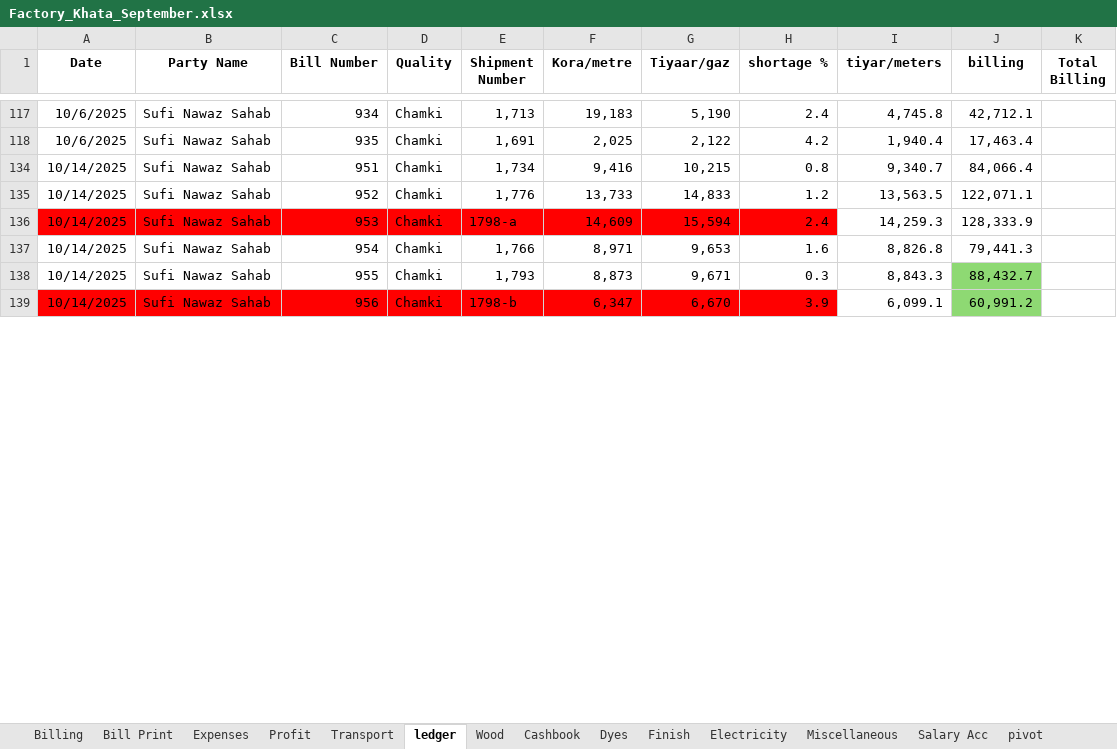
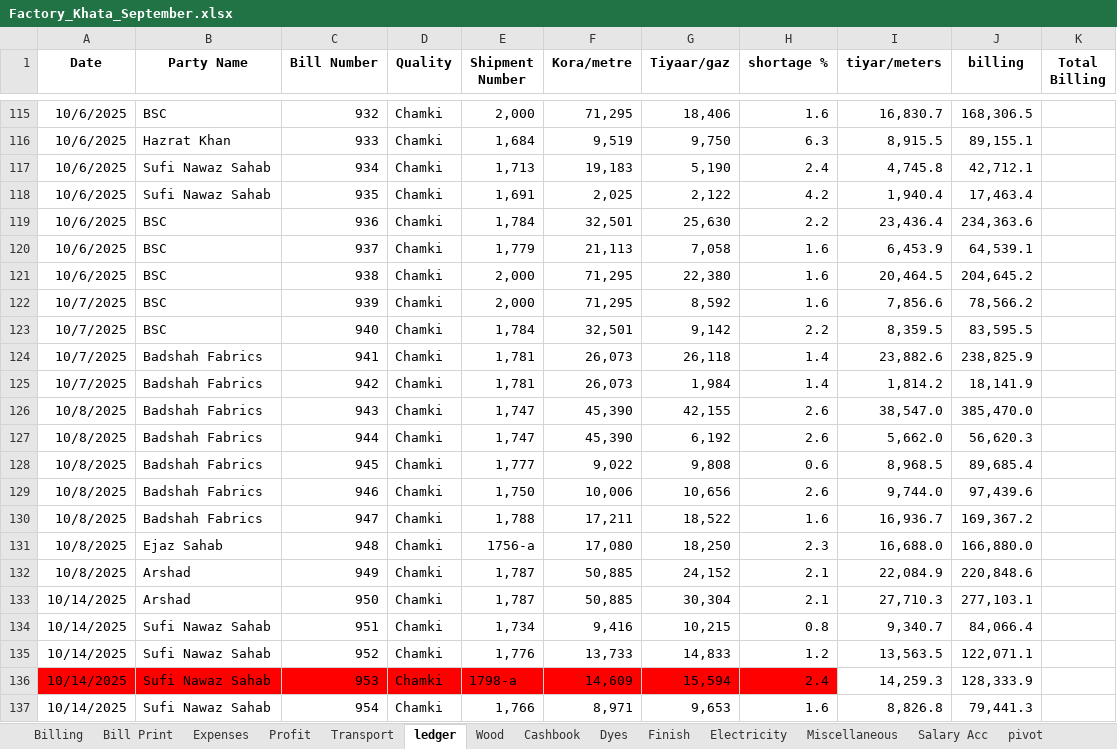
Before and after one commit to omerrazzaq4/AlHamd_Sept, an Excel workbook: Factory_Khata_September.xlsx, sheet ledger, drawn as a sheet; only a part is shown, gaps mark what is left out; the shorter side is filled out with more unchanged rows; values as stored, in another font and other column widths than the file's, no borders; charts and pictures and table styles not drawn; the diff covers the shown part only; the diff names each change by its address in the sheet, - before the commit and + after, or states it on an @@ line.

```diff
--- a/Factory_Khata_September.xlsx (sheet ledger)
+++ b/Factory_Khata_September.xlsx (sheet ledger)
@@ row 115 unhidden: 10/6/2025 | BSC | 932 | Chamki | 2,000 | 71,295 | 18,406 | 1.6 | 16,830.7 | 168,306.5 @@
@@ row 116 unhidden: 10/6/2025 | Hazrat Khan | 933 | Chamki | 1,684 | 9,519 | 9,750 | 6.3 | 8,915.5 | 89,155.1 @@
@@ row 119 unhidden: 10/6/2025 | BSC | 936 | Chamki | 1,784 | 32,501 | 25,630 | 2.2 | 23,436.4 | 234,363.6 @@
@@ row 120 unhidden: 10/6/2025 | BSC | 937 | Chamki | 1,779 | 21,113 | 7,058 | 1.6 | 6,453.9 | 64,539.1 @@
@@ row 121 unhidden: 10/6/2025 | BSC | 938 | Chamki | 2,000 | 71,295 | 22,380 | 1.6 | 20,464.5 | 204,645.2 @@
@@ row 122 unhidden: 10/7/2025 | BSC | 939 | Chamki | 2,000 | 71,295 | 8,592 | 1.6 | 7,856.6 | 78,566.2 @@
@@ row 123 unhidden: 10/7/2025 | BSC | 940 | Chamki | 1,784 | 32,501 | 9,142 | 2.2 | 8,359.5 | 83,595.5 @@
@@ row 124 unhidden: 10/7/2025 | Badshah Fabrics | 941 | Chamki | 1,781 | 26,073 | 26,118 | 1.4 | 23,882.6 | 238,825.9 @@
@@ row 125 unhidden: 10/7/2025 | Badshah Fabrics | 942 | Chamki | 1,781 | 26,073 | 1,984 | 1.4 | 1,814.2 | 18,141.9 @@
@@ row 126 unhidden: 10/8/2025 | Badshah Fabrics | 943 | Chamki | 1,747 | 45,390 | 42,155 | 2.6 | 38,547.0 | 385,470.0 @@
@@ row 127 unhidden: 10/8/2025 | Badshah Fabrics | 944 | Chamki | 1,747 | 45,390 | 6,192 | 2.6 | 5,662.0 | 56,620.3 @@
@@ row 128 unhidden: 10/8/2025 | Badshah Fabrics | 945 | Chamki | 1,777 | 9,022 | 9,808 | 0.6 | 8,968.5 | 89,685.4 @@
@@ row 129 unhidden: 10/8/2025 | Badshah Fabrics | 946 | Chamki | 1,750 | 10,006 | 10,656 | 2.6 | 9,744.0 | 97,439.6 @@
@@ row 130 unhidden: 10/8/2025 | Badshah Fabrics | 947 | Chamki | 1,788 | 17,211 | 18,522 | 1.6 | 16,936.7 | 169,367.2 @@
@@ row 131 unhidden: 10/8/2025 | Ejaz Sahab | 948 | Chamki | 1756-a | 17,080 | 18,250 | 2.3 | 16,688.0 | 166,880.0 @@
@@ row 132 unhidden: 10/8/2025 | Arshad | 949 | Chamki | 1,787 | 50,885 | 24,152 | 2.1 | 22,084.9 | 220,848.6 @@
@@ row 133 unhidden: 10/14/2025 | Arshad | 950 | Chamki | 1,787 | 50,885 | 30,304 | 2.1 | 27,710.3 | 277,103.1 @@
```
Also changed, not shown: 1 added row, 1 removed row and 129 hidden or unhidden rows elsewhere in this sheet, sheet Cashbook, sheet Wood, sheet Finish, sheet Dyes, sheet Billing, sheet Profit, 3 more sheets, formulas that keep their value, hidden cells, charts or pictures.
